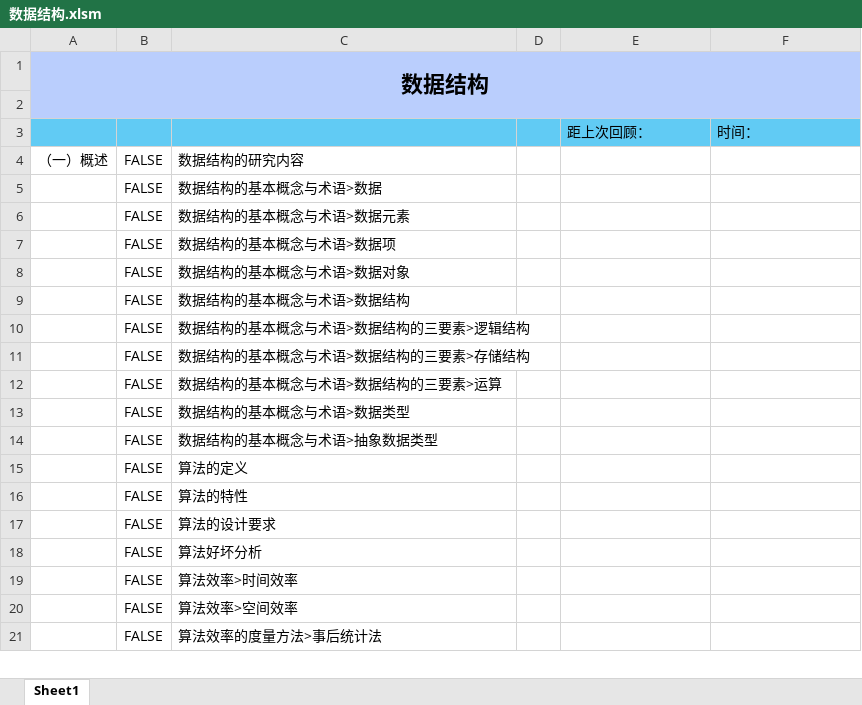
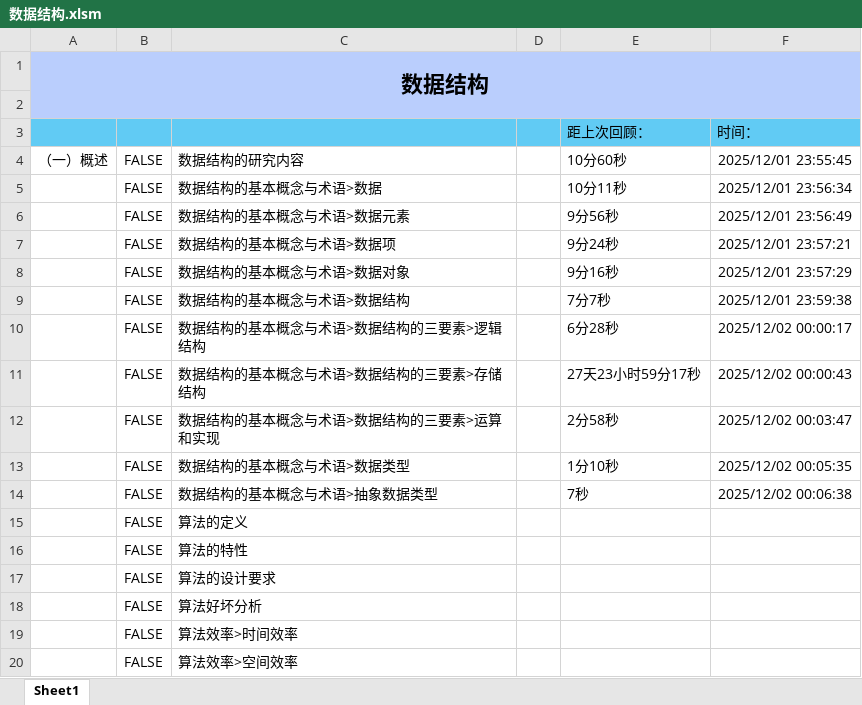
Before and after one commit to starfruit-gh/BasicKnowledge_checklist, an Excel workbook: 数据结构.xlsm, sheet Sheet1, drawn as a sheet; only a part is shown; the shorter side is filled out with more unchanged rows; values as stored, in another font and other column widths than the file's, no borders; charts and pictures not drawn; removed rows and columns are numbered as before the commit, all else as after; the diff names each change by its address in the sheet, - before the commit and + after, or states it on an @@ line.

Commit message:
新学：数据结构的研究内容；数据结构的基本概念与术语>数据；数据结构的基本概念与术语>数据元素；数据结构的基本概念与术语>数据项；数据结构的基本概念与术语>数据对象；数据结构的基本概念与术语>数据结构；数据结构的基本概念与术语>数据结构的三要素>逻辑结构；数据结构的基本概念与术语>数据结构的三要素>存储结构；数据结构的基本概念与术语>数据结构的三要素>运算和实现；数据结构的基本概念与术语>数据类型；数据结构的基本概念与术语>抽象数据类型。

```diff
--- a/数据结构.xlsm (sheet Sheet1)
+++ b/数据结构.xlsm (sheet Sheet1)
-E4 (距上次回顾：): (empty)
+E4 (距上次回顾：): 10分60秒
-F4 (时间：): (empty)
+F4 (时间：): 2025/12/01 23:55:45
-E5 (距上次回顾：): (empty)
+E5 (距上次回顾：): 10分11秒
-F5 (时间：): (empty)
+F5 (时间：): 2025/12/01 23:56:34
-E6 (距上次回顾：): (empty)
+E6 (距上次回顾：): 9分56秒
-F6 (时间：): (empty)
+F6 (时间：): 2025/12/01 23:56:49
-E7 (距上次回顾：): (empty)
+E7 (距上次回顾：): 9分24秒
-F7 (时间：): (empty)
+F7 (时间：): 2025/12/01 23:57:21
-E8 (距上次回顾：): (empty)
+E8 (距上次回顾：): 9分16秒
-F8 (时间：): (empty)
+F8 (时间：): 2025/12/01 23:57:29
-E9 (距上次回顾：): (empty)
+E9 (距上次回顾：): 7分7秒
-F9 (时间：): (empty)
+F9 (时间：): 2025/12/01 23:59:38
-E10 (距上次回顾：): (empty)
+E10 (距上次回顾：): 6分28秒
-F10 (时间：): (empty)
+F10 (时间：): 2025/12/02 00:00:17
-E11 (距上次回顾：): (empty)
+E11 (距上次回顾：): 27天23小时59分17秒
-F11 (时间：): (empty)
+F11 (时间：): 2025/12/02 00:00:43
-row 12:  | FALSE | 数据结构的基本概念与术语>数据结构的三要素>运算
-row 13:  | FALSE | 数据结构的基本概念与术语>数据类型
-row 14:  | FALSE | 数据结构的基本概念与术语>抽象数据类型
+row 12:  | FALSE | 数据结构的基本概念与术语>数据结构的三要素>运算和实现 |  | 2分58秒 | 2025/12/02 00:03:47
+row 13:  | FALSE | 数据结构的基本概念与术语>数据类型 |  | 1分10秒 | 2025/12/02 00:05:35
+row 14:  | FALSE | 数据结构的基本概念与术语>抽象数据类型 |  | 7秒 | 2025/12/02 00:06:38
```
Also changed, not shown: charts or pictures, 1 other file.
